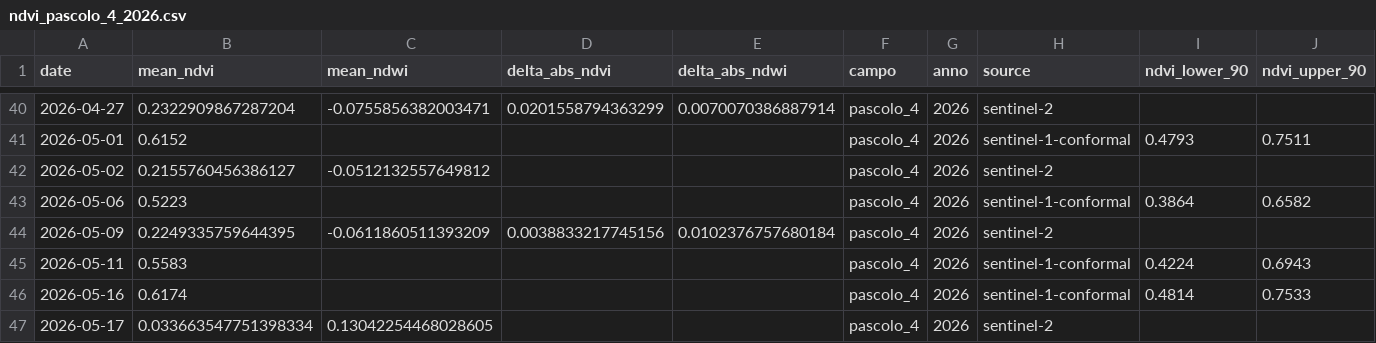
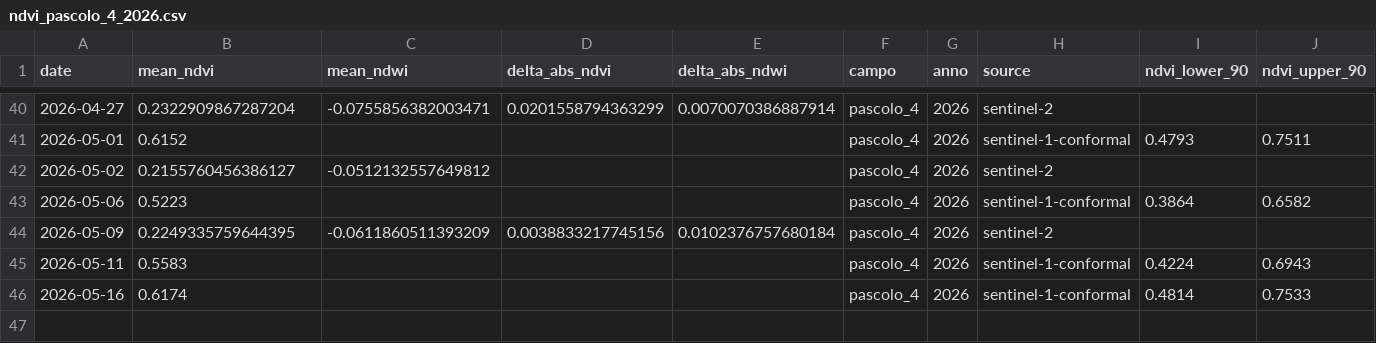
Before and after one commit to tommasobattistini/pascoli-data, a CSV file: ndvi/ndvi_pascolo_4_2026.csv, drawn as a sheet; only a part is shown, gaps mark what is left out; rows hold the shown columns only; the diff names each change by its address in the sheet, - before the commit and + after, or states it on an @@ line.

Commit message:
Update ndvi_pascolo_4_2026.csv

```diff
--- a/ndvi/ndvi_pascolo_4_2026.csv
+++ b/ndvi/ndvi_pascolo_4_2026.csv
-row 47: 2026-05-17 | 0.033663547751398334 | 0.13042254468028605 |  |  | pascolo_4 | 2026 | sentinel-2
```
